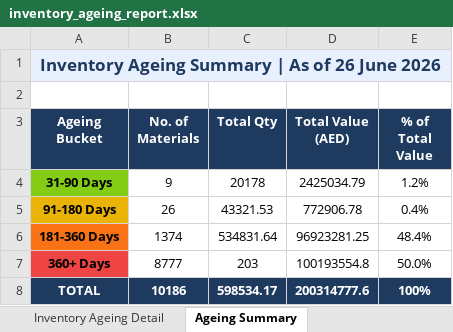
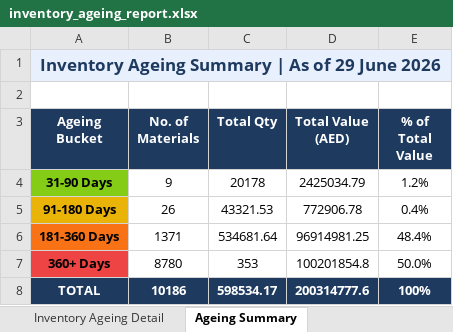
Before and after one commit to uplabdh13-lgtm/sap-dashboards, an Excel workbook: inventory_ageing_report.xlsx, sheet Ageing Summary, drawn as a sheet; values as stored, in another font and other column widths than the file's, no borders; charts and pictures not drawn; the diff names each change by its address in the sheet, - before the commit and + after, or states it on an @@ line.

```diff
--- a/inventory_ageing_report.xlsx (sheet Ageing Summary)
+++ b/inventory_ageing_report.xlsx (sheet Ageing Summary)
-A1 (Ageing Bucket): Inventory Ageing Summary | As of 26 June 2026
+A1 (Ageing Bucket): Inventory Ageing Summary | As of 29 June 2026
-B6 (No. of Materials): 1374
+B6 (No. of Materials): 1371
-C6 (Total Qty): 534831.64
+C6 (Total Qty): 534681.64
-D6 (Total Value (AED)): 96923281.25
+D6 (Total Value (AED)): 96914981.25
-B7 (No. of Materials): 8777
+B7 (No. of Materials): 8780
-C7 (Total Qty): 203
+C7 (Total Qty): 353
-D7 (Total Value (AED)): 100193554.8
+D7 (Total Value (AED)): 100201854.8
```
Also changed, not shown: sheet Inventory Ageing Detail, 1 other file.
